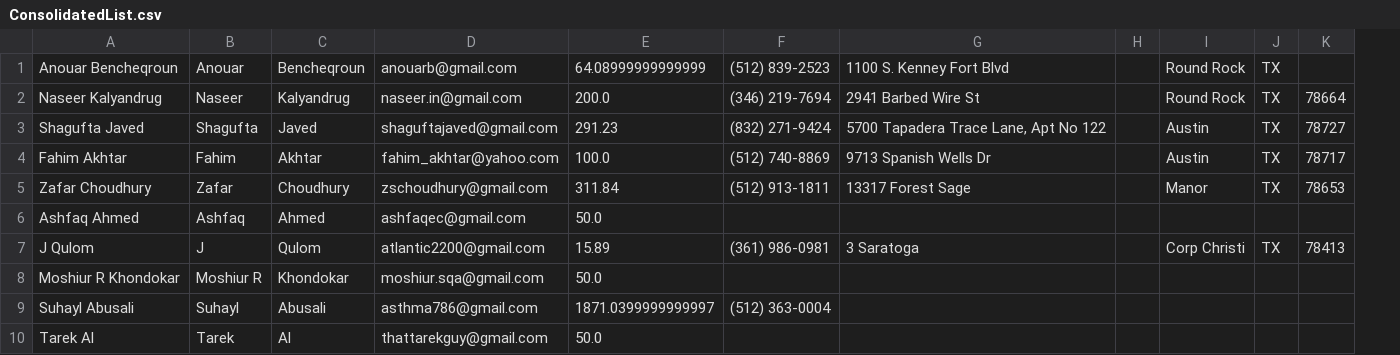
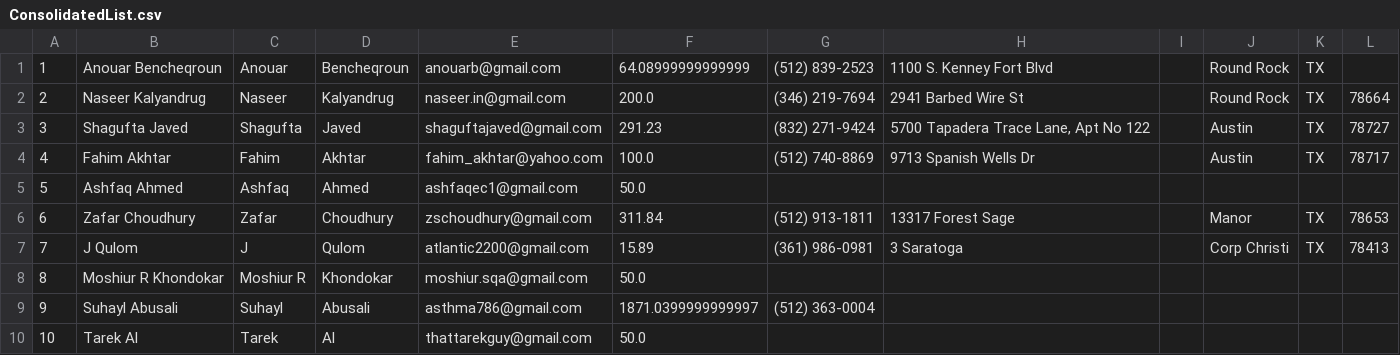
Before and after one commit to vshaik/duaFinancial, a CSV file: reports/DUA-2020/ConsolidatedList.csv, drawn as a sheet; only a part is shown; removed rows and columns are numbered as before the commit, all else as after; the diff names each change by its address in the sheet, - before the commit and + after, or states it on an @@ line.

```diff
--- a/reports/DUA-2020/ConsolidatedList.csv
+++ b/reports/DUA-2020/ConsolidatedList.csv
+column A, rows 1-4: 1 | 2 | 3 | 4; rows 6-10: 6 | 7 | 8 | 9 | 10
+row 5: 5 | Ashfaq Ahmed | Ashfaq | Ahmed | ashfaqec1@gmail.com | 50.0
-row 6: Ashfaq Ahmed | Ashfaq | Ahmed | ashfaqec@gmail.com | 50.0
```
Also changed, not shown: reports/DUA-2020/ZelleDonations2020.csv.
